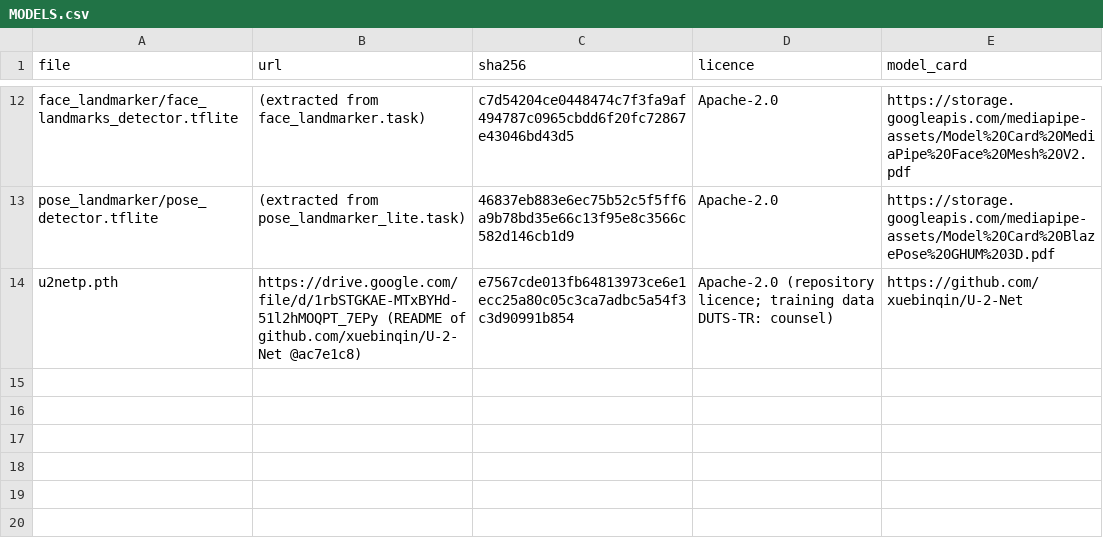
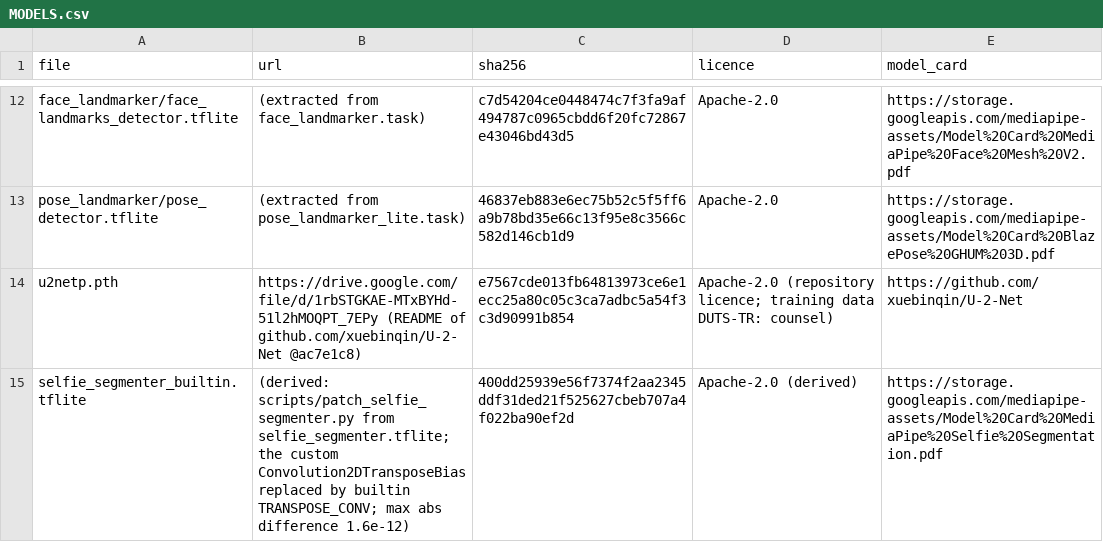
Before and after one commit to marirs/lightly, a CSV file: experiments/android-vision/models/MODELS.csv, drawn as a sheet; only a part is shown, gaps mark what is left out; the diff names each change by its address in the sheet, - before the commit and + after, or states it on an @@ line.

Commit message:
fix(android-vision): person matte runs on LiteRT's built-in kernels
The MediaPipe selfie segmenter's last op is the custom Convolution2DTransposeBias, which only XNNPACK
implements; on the arm64 emulator (XNNPACK off: SIGILL) the model failed to prepare, so no person matte.
scripts/patch_selfie_segmenter.py replaces that one op with the builtin TRANSPOSE_CONV with bias (same
weights, same stride and padding); outputs equal the original's within 1.6e-12. The app bundles the
derived file (SHA-256 400dd259...ef2d); MODELS.csv records it.

Checked: :app:assembleDebug; the patched model on ai-edge-litert without delegates vs the original with
XNNPACK.

```diff
--- a/experiments/android-vision/models/MODELS.csv
+++ b/experiments/android-vision/models/MODELS.csv
+row 15: selfie_segmenter_builtin.tflite | (derived: scripts/patch_selfie_segmenter.py from selfie_segmenter.tflite; the custom Convolution2DTransposeBias replaced by builtin TRANSPOSE_CONV; max abs difference 1.6e-12) | 400dd25939e56f7374f2aa2345ddf31ded21f525627cbeb707a4f022ba90ef2d | Apache-2.0 (derived) | https://storage.googleapis.com/mediapipe-assets/Model%20Card%20MediaPipe%20Selfie%20Segmentation.pdf
```
Also changed, not shown: 4 other files.
